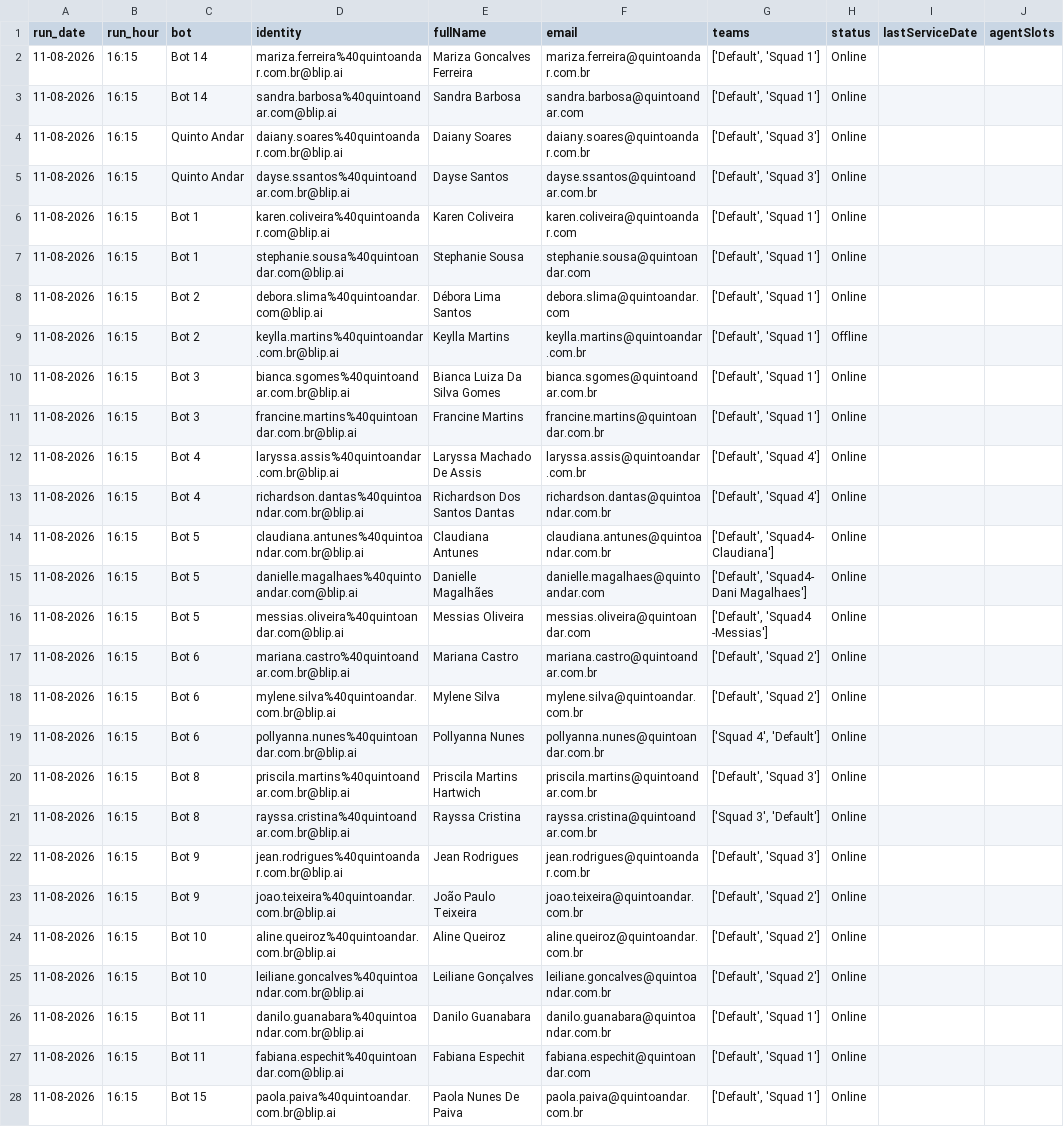
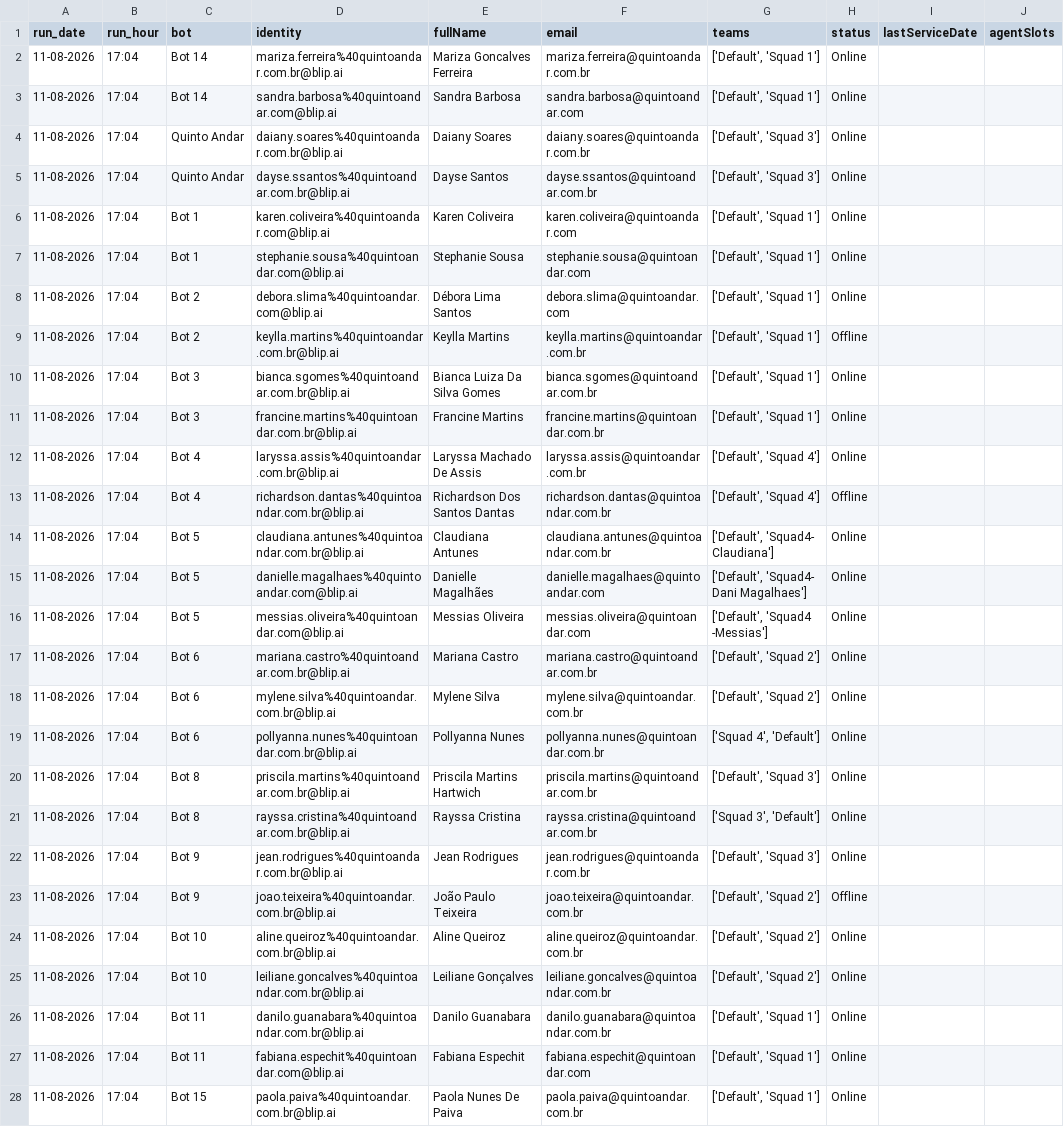
Before and after one commit to pedrosalles-dev/blip-atendentes, a CSV file: atendentes.csv, drawn as a sheet; only a part is shown; the diff covers the shown part only; the diff names each change by its address in the sheet, - before the commit and + after, or states it on an @@ line.

```diff
--- a/atendentes.csv
+++ b/atendentes.csv
-B2:B28 (run_hour): 16:15
+B2:B28 (run_hour): 17:04
-H13 (status): Online
+H13 (status): Offline
-H23 (status): Online
+H23 (status): Offline
```
Also changed, not shown: 8 edited cells elsewhere in this file.
